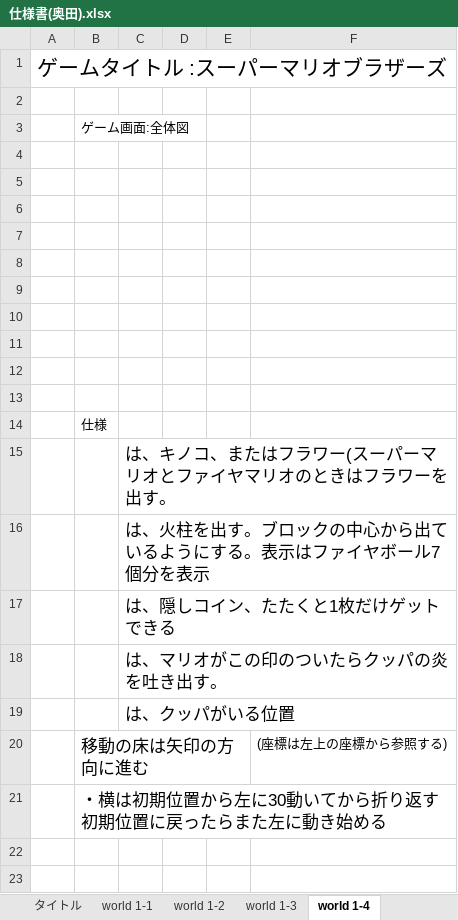
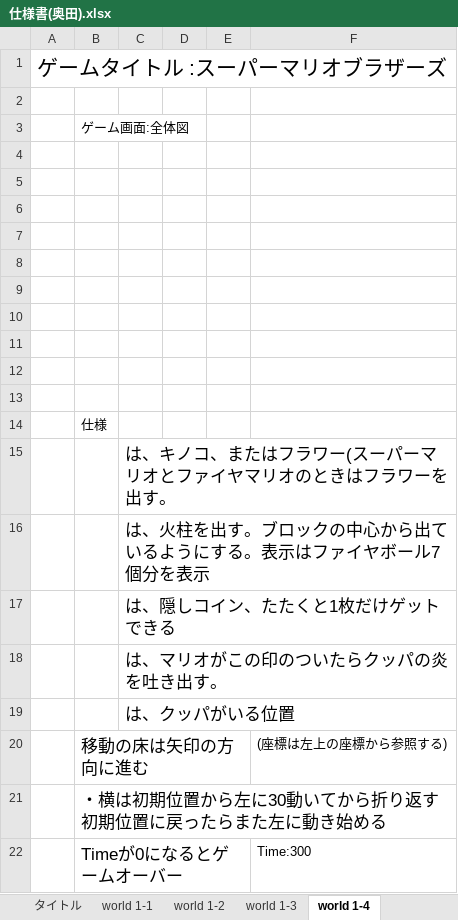
Before and after one commit to EisukeTaira/MarioBrothers, an Excel workbook: SBM/仕様書(奥田).xlsx, sheet world 1-4, drawn as a sheet; values as stored, in another font and other column widths than the file's, no borders; charts and pictures not drawn; the diff names each change by its address in the sheet, - before the commit and + after, or states it on an @@ line.

```diff
--- a/SBM/仕様書(奥田).xlsx (sheet world 1-4)
+++ b/SBM/仕様書(奥田).xlsx (sheet world 1-4)
+row 22:  | Timeが0になるとゲームオーバー |  |  |  | Time:300
```
Also changed, not shown: sheet UI, sheet フローチャート, sheet ゲームクリアシーン, sheet world 1-3, sheet world 1-2, sheet world 1-1, 2 more sheets, other sheet tabs, charts or pictures.
